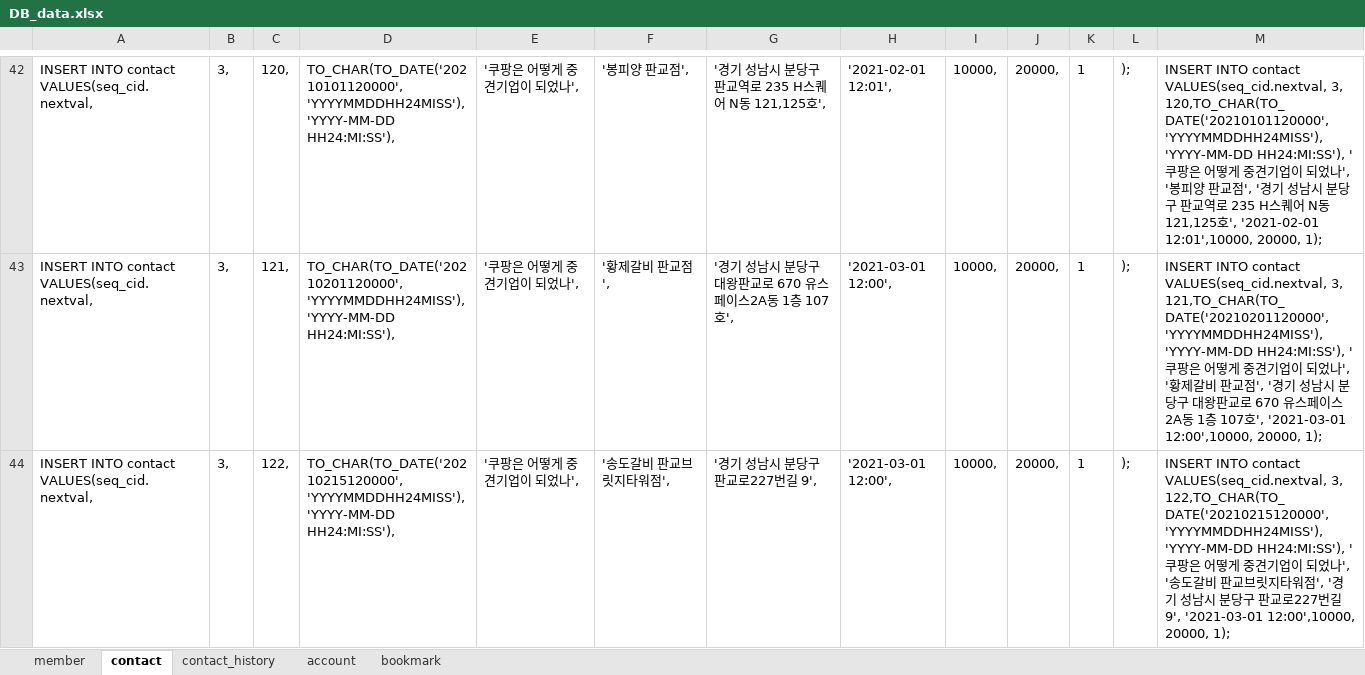
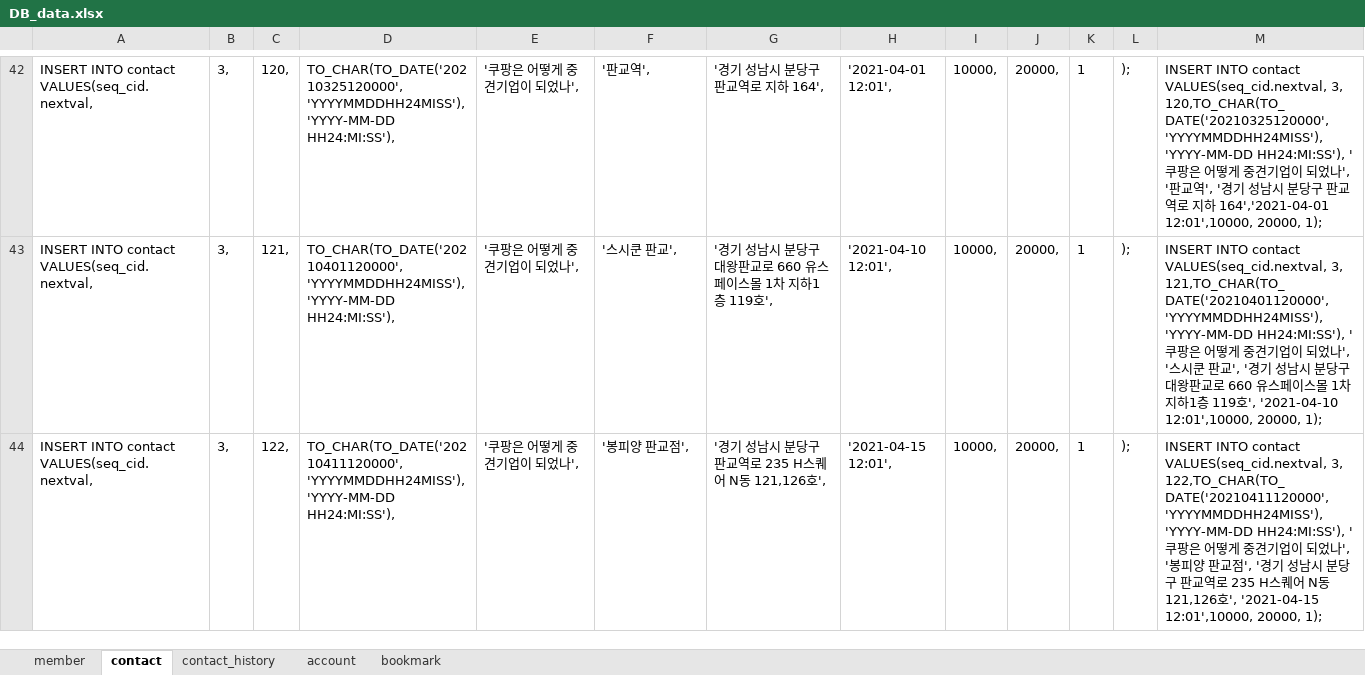
Before and after one commit to jyson19/kkini_kkili, an Excel workbook: document/db/DB_data.xlsx, sheet contact, drawn as a sheet; only a part is shown, gaps mark what is left out; values as stored, in another font and other column widths than the file's, no borders; the diff covers the shown part only; the diff names each change by its address in the sheet, - before the commit and + after, or states it on an @@ line.

```diff
--- a/document/db/DB_data.xlsx (sheet contact)
+++ b/document/db/DB_data.xlsx (sheet contact)
-D42: TO_CHAR(TO_DATE('20210101120000', 'YYYYMMDDHH24MISS'), 'YYYY-MM-DD…
+D42: TO_CHAR(TO_DATE('20210325120000', 'YYYYMMDDHH24MISS'), 'YYYY-MM-DD…
-F42: '봉피양 판교점',
+F42: '판교역',
-G42: '경기 성남시 분당구 판교역로 235 H스퀘어 N동 121,125호',
+G42: '경기 성남시 분당구 판교역로 지하 164',
-H42: '2021-02-01 12:01',
+H42: '2021-04-01 12:01',
-M42: …VALUES(seq_cid.nextval, 3, 120,TO_CHAR(TO_DATE('20210101120000', 'YYYYMMDDHH24MISS'), 'YYYY-MM-DD HH24:MI:SS'), '쿠팡은 어떻게 중견기업이 되었나', '봉피양 판교점', '경기 성남시 분당구 판교역로 235 H스퀘어 N동 121,125호', '2021-02-01 12:01',10000, 20000,…
+M42: …VALUES(seq_cid.nextval, 3, 120,TO_CHAR(TO_DATE('20210325120000', 'YYYYMMDDHH24MISS'), 'YYYY-MM-DD HH24:MI:SS'), '쿠팡은 어떻게 중견기업이 되었나', '판교역', '경기 성남시 분당구 판교역로 지하 164','2021-04-01 12:01',10000, 20000,…
-D43: TO_CHAR(TO_DATE('20210201120000', 'YYYYMMDDHH24MISS'), 'YYYY-MM-DD…
+D43: TO_CHAR(TO_DATE('20210401120000', 'YYYYMMDDHH24MISS'), 'YYYY-MM-DD…
-F43: '황제갈비 판교점',
+F43: '스시쿤 판교',
-G43: '경기 성남시 분당구 대왕판교로 670 유스페이스2A동 1층 107호',
+G43: '경기 성남시 분당구 대왕판교로 660 유스페이스몰 1차 지하1층 119호',
-H43: '2021-03-01 12:00',
+H43: '2021-04-10 12:01',
-M43: …VALUES(seq_cid.nextval, 3, 121,TO_CHAR(TO_DATE('20210201120000', 'YYYYMMDDHH24MISS'), 'YYYY-MM-DD HH24:MI:SS'), '쿠팡은 어떻게 중견기업이 되었나', '황제갈비 판교점', '경기 성남시 분당구 대왕판교로 670 유스페이스2A동 1층 107호', '2021-03-01 12:00',10000, 20000, 1);
+M43: …VALUES(seq_cid.nextval, 3, 121,TO_CHAR(TO_DATE('20210401120000', 'YYYYMMDDHH24MISS'), 'YYYY-MM-DD HH24:MI:SS'), '쿠팡은 어떻게 중견기업이 되었나', '스시쿤 판교', '경기 성남시 분당구 대왕판교로 660 유스페이스몰 1차 지하1층 119호', '2021-04-10 12:01',10000, 20000, 1);
-D44: TO_CHAR(TO_DATE('20210215120000', 'YYYYMMDDHH24MISS'), 'YYYY-MM-DD…
+D44: TO_CHAR(TO_DATE('20210411120000', 'YYYYMMDDHH24MISS'), 'YYYY-MM-DD…
-F44: '송도갈비 판교브릿지타워점',
+F44: '봉피양 판교점',
-G44: '경기 성남시 분당구 판교로227번길 9',
+G44: '경기 성남시 분당구 판교역로 235 H스퀘어 N동 121,126호',
-H44: '2021-03-01 12:00',
+H44: '2021-04-15 12:01',
-M44: …VALUES(seq_cid.nextval, 3, 122,TO_CHAR(TO_DATE('20210215120000', 'YYYYMMDDHH24MISS'), 'YYYY-MM-DD HH24:MI:SS'), '쿠팡은 어떻게 중견기업이 되었나', '송도갈비 판교브릿지타워점', '경기 성남시 분당구 판교로227번길 9', '2021-03-01 12:00',10000, 20000, 1);
+M44: …VALUES(seq_cid.nextval, 3, 122,TO_CHAR(TO_DATE('20210411120000', 'YYYYMMDDHH24MISS'), 'YYYY-MM-DD HH24:MI:SS'), '쿠팡은 어떻게 중견기업이 되었나', '봉피양 판교점', '경기 성남시 분당구 판교역로 235 H스퀘어 N동 121,126호', '2021-04-15 12:01',10000, 20000, 1);
```
Also changed, not shown: 37 removed rows and 361 edited cells elsewhere in this sheet, sheet contact_history, sheet account, formulas that keep their value, 2 other files.
